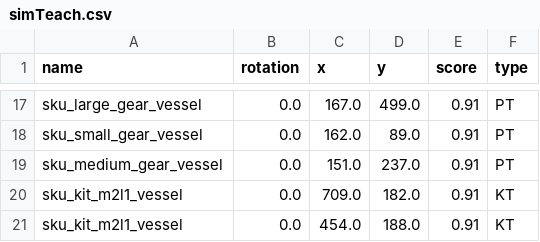
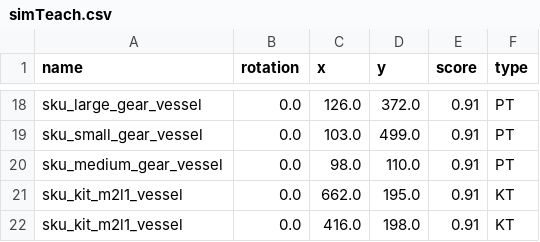
Before and after one commit to wshackle/aprs-framework, a CSV file: example_settings/fanuc_motoman_multi_system_settings/simTeach.csv, drawn as a sheet; only a part is shown, gaps mark what is left out; addresses are those after the commit; the diff covers the shown part only; the diff names each change by its address in the sheet, - before the commit and + after, or states it on an @@ line.

```diff
--- a/example_settings/fanuc_motoman_multi_system_settings/simTeach.csv
+++ b/example_settings/fanuc_motoman_multi_system_settings/simTeach.csv
-C18 (x): 167.0
+C18 (x): 126.0
-D18 (y): 499.0
+D18 (y): 372.0
-C19 (x): 162.0
+C19 (x): 103.0
-D19 (y): 89.0
+D19 (y): 499.0
-C20 (x): 151.0
+C20 (x): 98.0
-D20 (y): 237.0
+D20 (y): 110.0
-C21 (x): 709.0
+C21 (x): 662.0
-D21 (y): 182.0
+D21 (y): 195.0
-C22 (x): 454.0
+C22 (x): 416.0
-D22 (y): 188.0
+D22 (y): 198.0
```
Also changed, not shown: 1 added row and 30 edited cells elsewhere in this file, 6 other files.
